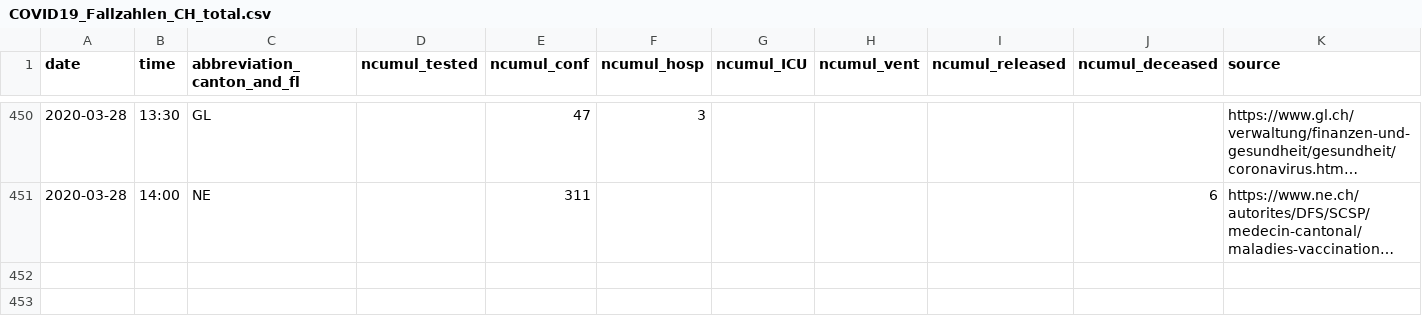
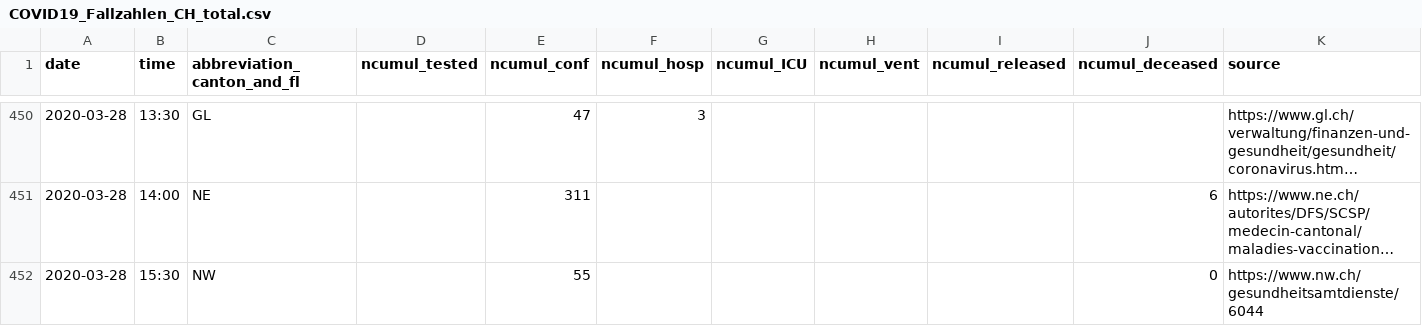
Before and after one commit to CorinneHuegli/covid_19, a CSV file: COVID19_Fallzahlen_CH_total.csv, drawn as a sheet; only a part is shown, gaps mark what is left out; long unchanged cells end in …; the diff names each change by its address in the sheet, - before the commit and + after, or states it on an @@ line.

```diff
--- a/COVID19_Fallzahlen_CH_total.csv
+++ b/COVID19_Fallzahlen_CH_total.csv
+row 452: 2020-03-28 | 15:30 | NW |  | 55 |  |  |  |  | 0 | https://www.nw.ch/gesundheitsamtdienste/6044
```
